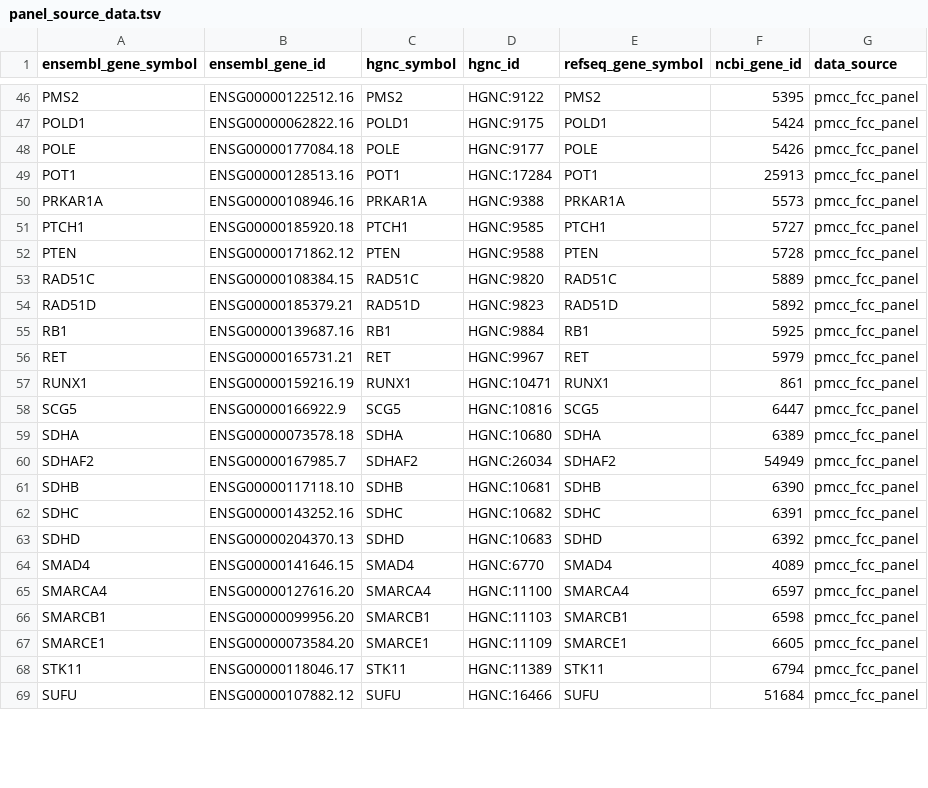
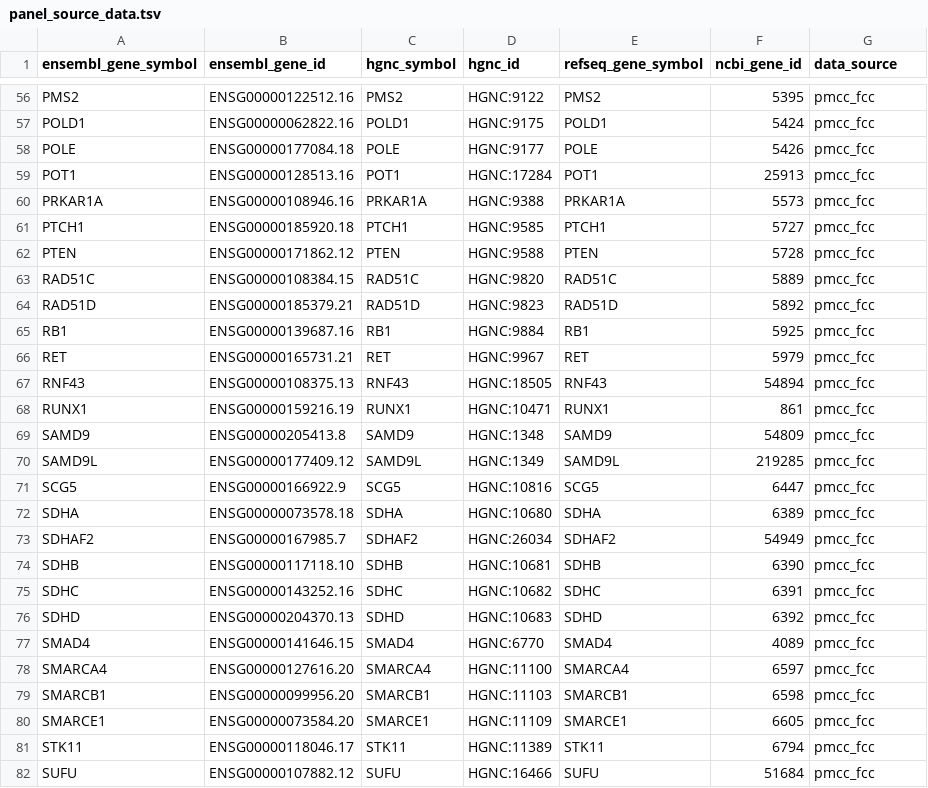
Before and after one commit to scwatts/umccr_gene_panels, a TSV file: germline_panel/1_panel_sources/panel_source_data.tsv, drawn as a sheet; only a part is shown, gaps mark what is left out; addresses are those after the commit; the diff covers the shown part only; the diff names each change by its address in the sheet, - before the commit and + after, or states it on an @@ line.

```diff
--- a/germline_panel/1_panel_sources/panel_source_data.tsv
+++ b/germline_panel/1_panel_sources/panel_source_data.tsv
-G56:G66 (data_source): pmcc_fcc_panel
+G56:G66 (data_source): pmcc_fcc
+row 67: RNF43 | ENSG00000108375.13 | RNF43 | HGNC:18505 | RNF43 | 54894 | pmcc_fcc
-G68 (data_source): pmcc_fcc_panel
+G68 (data_source): pmcc_fcc
+row 69: SAMD9 | ENSG00000205413.8 | SAMD9 | HGNC:1348 | SAMD9 | 54809 | pmcc_fcc
+row 70: SAMD9L | ENSG00000177409.12 | SAMD9L | HGNC:1349 | SAMD9L | 219285 | pmcc_fcc
-G71:G82 (data_source): pmcc_fcc_panel
+G71:G82 (data_source): pmcc_fcc
```
Also changed, not shown: 11 added rows, 1 removed row and 48 edited cells elsewhere in this file, germline_panel/2_final_panel/final_panel.tsv, 9 other files.
